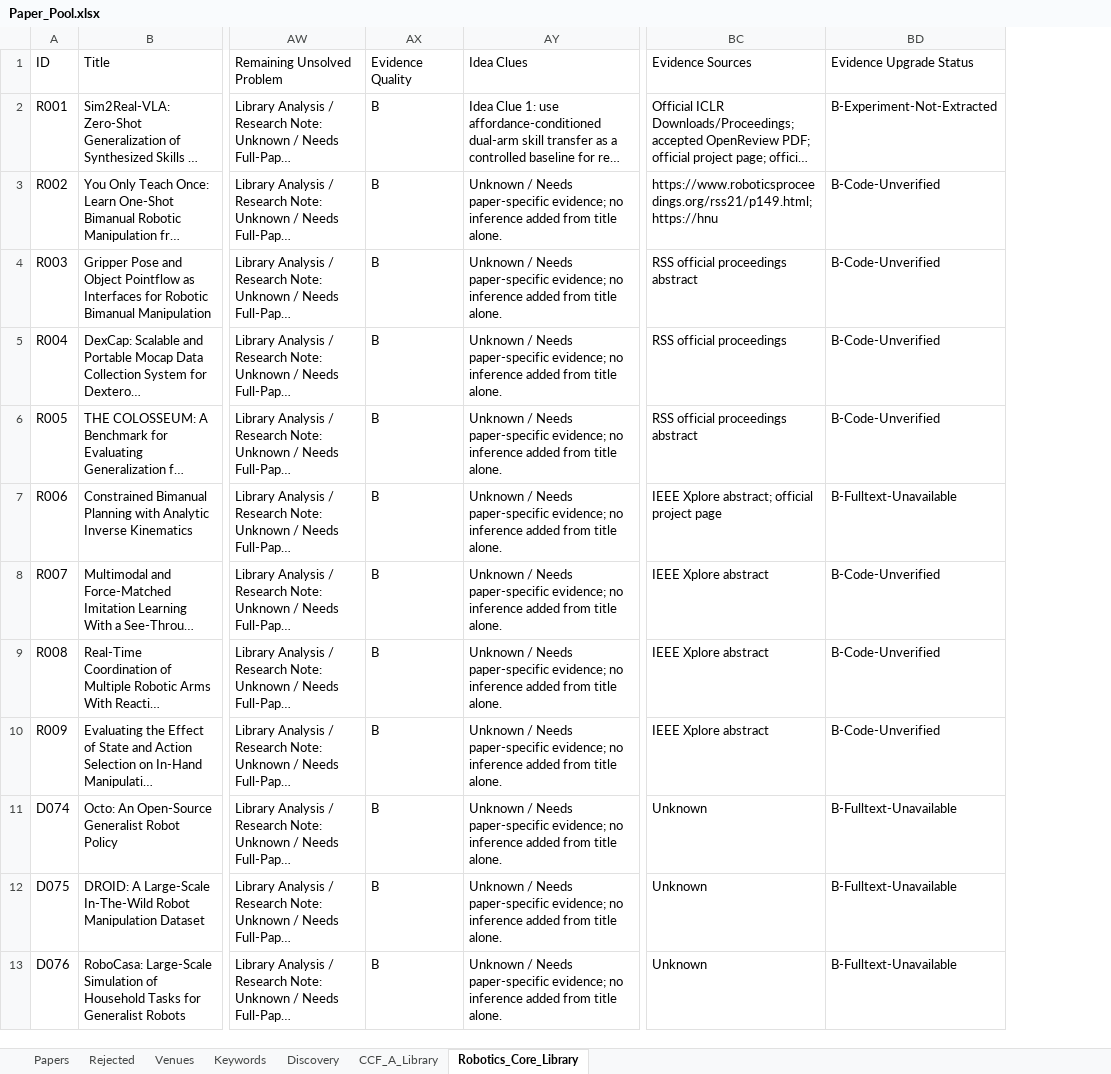
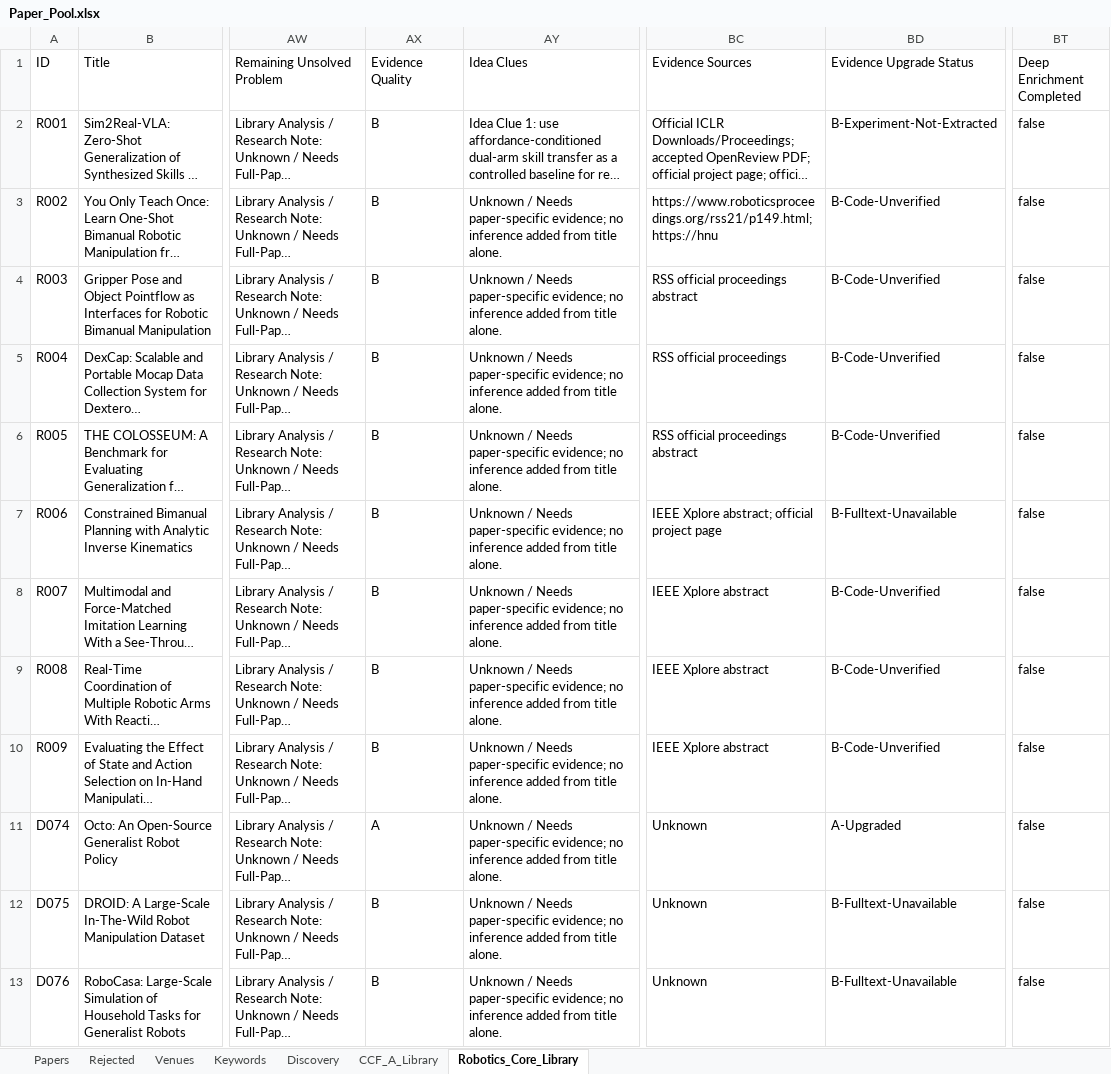
Before and after one commit to liwanxin200763/Robot_research, an Excel workbook: 00_Paper_Pool/Paper_Pool.xlsx, sheet Robotics_Core_Library, drawn as a sheet; only a part is shown, gaps mark what is left out; long unchanged cells end in …; values as stored, in another font and other column widths than the file's, no borders; table styles not drawn; the diff names each change by its address in the sheet, - before the commit and + after, or states it on an @@ line.

Commit message:
Deep-enrich VLA batch 02

```diff
--- a/00_Paper_Pool/Paper_Pool.xlsx (sheet Robotics_Core_Library)
+++ b/00_Paper_Pool/Paper_Pool.xlsx (sheet Robotics_Core_Library)
+column BT (Deep Enrichment Completed), rows 2-13: all false
-AX11 (Evidence Quality): B
+AX11 (Evidence Quality): A
-BD11 (Evidence Upgrade Status): B-Fulltext-Unavailable
+BD11 (Evidence Upgrade Status): A-Upgraded
```
Also changed, not shown: sheet Discovery, sheet CCF_A_Library, sheet Papers, 10 other files.
